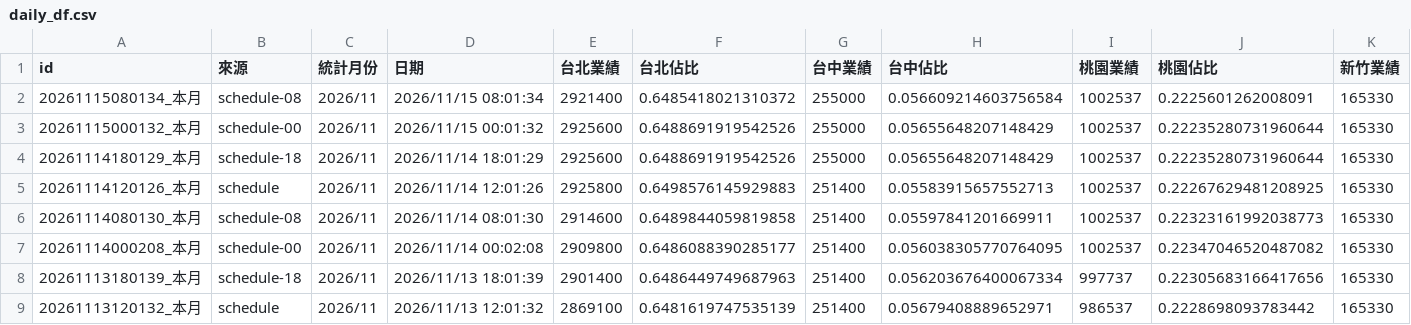
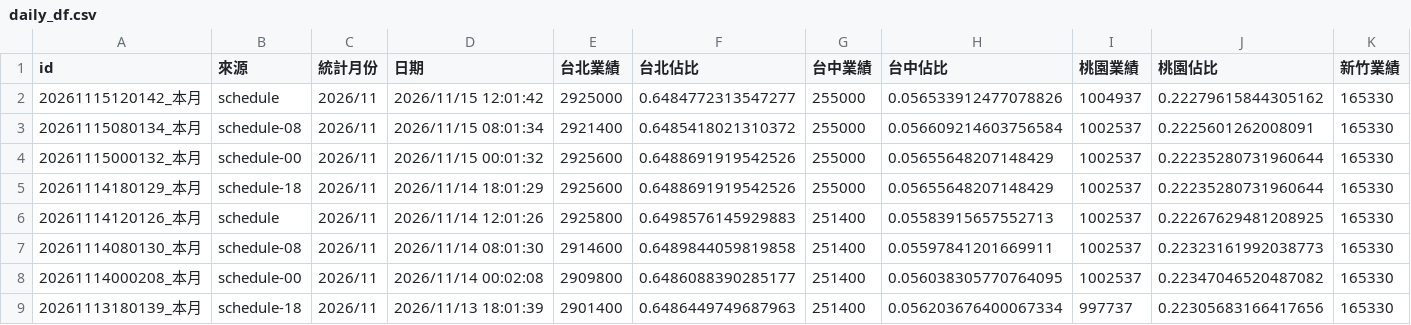
Before and after one commit to jenny-smart/tool-system, a CSV file: dashboard_data/latest/daily_df.csv, drawn as a sheet; only a part is shown; the shorter side is filled out with more unchanged rows; rows hold the shown columns only; the diff names each change by its address in the sheet, - before the commit and + after, or states it on an @@ line.

```diff
--- a/dashboard_data/latest/daily_df.csv
+++ b/dashboard_data/latest/daily_df.csv
+row 2: 20261115120142_本月 | schedule | 2026/11 | 2026/11/15 12:01:42 | 2925000 | 0.6484772313547277 | 255000 | 0.056533912477078826 | 1004937 | 0.22279615844305162 | 165330
```
Also changed, not shown: dashboard_data/latest/df1.csv, dashboard_data/latest/df2.csv, 6 other files.
